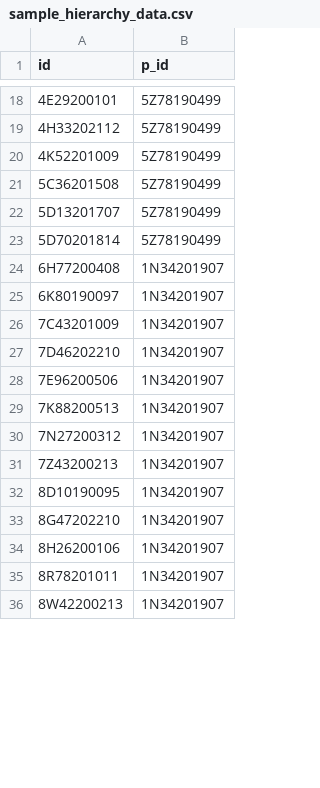
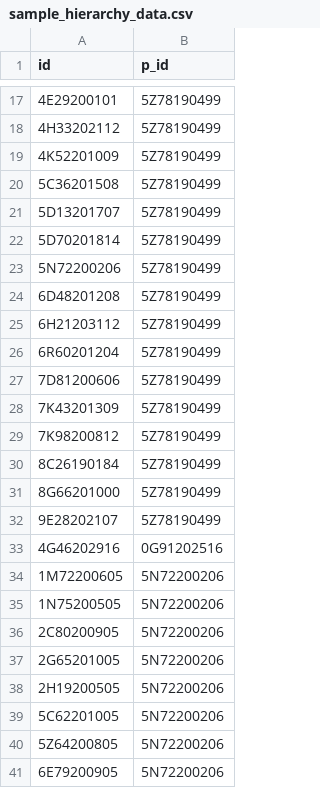
Before and after one commit to ivyorca/sas-visualanalytics-thirdpartyvisualizations, a CSV file: sample_hierarchy_data.csv, drawn as a sheet; only a part is shown, gaps mark what is left out; the shorter side is filled out with more unchanged rows; the diff covers the shown part only; the diff names each change by its address in the sheet, - before the commit and + after, or states it on an @@ line.

Commit message:
Add files via upload

```diff
--- a/sample_hierarchy_data.csv
+++ b/sample_hierarchy_data.csv
+row 23: 5N72200206 | 5Z78190499
+row 24: 6D48201208 | 5Z78190499
+row 25: 6H21203112 | 5Z78190499
+row 26: 6R60201204 | 5Z78190499
+row 27: 7D81200606 | 5Z78190499
+row 28: 7K43201309 | 5Z78190499
+row 29: 7K98200812 | 5Z78190499
+row 30: 8C26190184 | 5Z78190499
+row 31: 8G66201000 | 5Z78190499
+row 32: 9E28202107 | 5Z78190499
+row 33: 4G46202916 | 0G91202516
+row 34: 1M72200605 | 5N72200206
+row 35: 1N75200505 | 5N72200206
+row 36: 2C80200905 | 5N72200206
+row 37: 2G65201005 | 5N72200206
+row 38: 2H19200505 | 5N72200206
+row 39: 5C62201005 | 5N72200206
+row 40: 5Z64200805 | 5N72200206
+row 41: 6E79200905 | 5N72200206
```
Also changed, not shown: 66 added rows and 1 removed row elsewhere in this file.
